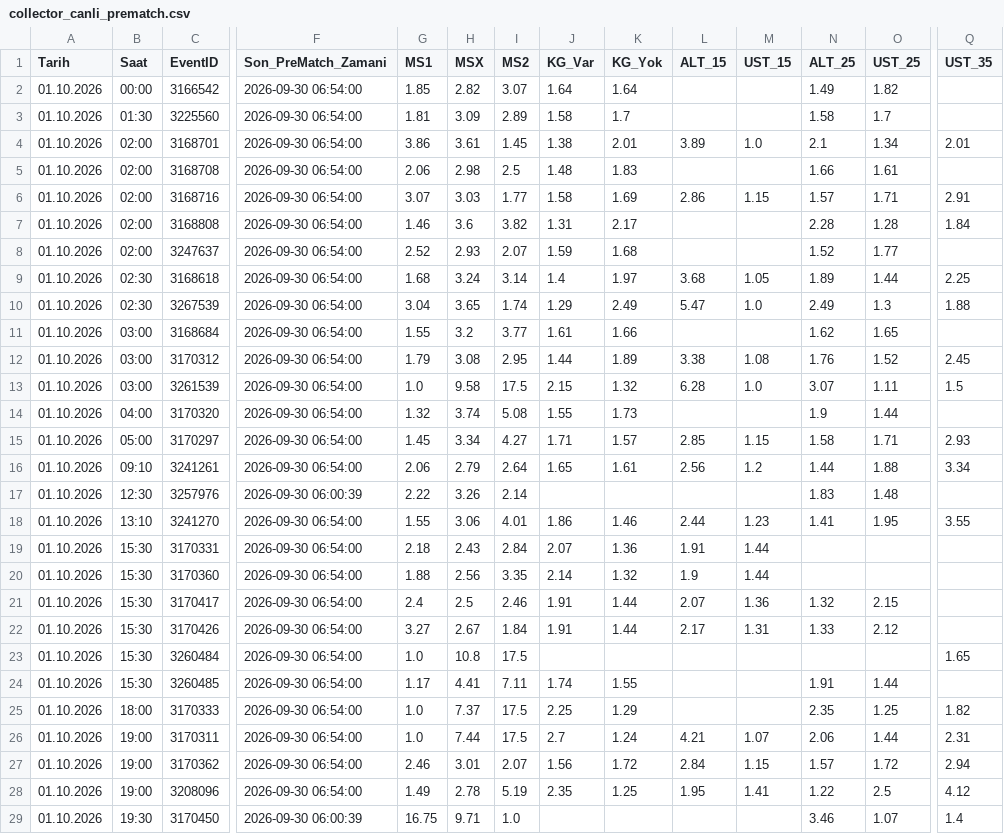
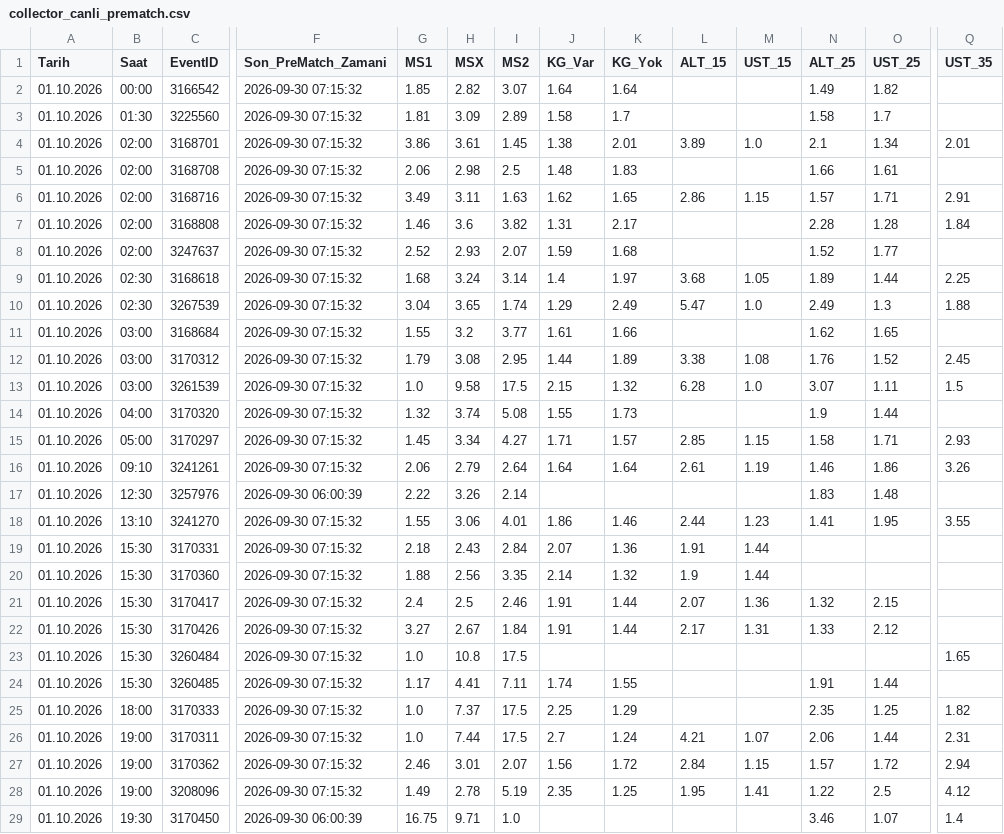
Before and after one commit to volkansevinc58-pixel/OranAI-Collector, a CSV file: collector_canli_prematch.csv, drawn as a sheet; only a part is shown, gaps mark what is left out; the diff covers the shown part only; the diff names each change by its address in the sheet, - before the commit and + after, or states it on an @@ line.

```diff
--- a/collector_canli_prematch.csv
+++ b/collector_canli_prematch.csv
-F2:F16 (Son_PreMatch_Zamani): 2026-09-30 06:54:00
+F2:F16 (Son_PreMatch_Zamani): 2026-09-30 07:15:32
-G6 (MS1): 3.07
+G6 (MS1): 3.49
-H6 (MSX): 3.03
+H6 (MSX): 3.11
-I6 (MS2): 1.77
+I6 (MS2): 1.63
-J6 (KG_Var): 1.58
+J6 (KG_Var): 1.62
-K6 (KG_Yok): 1.69
+K6 (KG_Yok): 1.65
-J16 (KG_Var): 1.65
+J16 (KG_Var): 1.64
-K16 (KG_Yok): 1.61
+K16 (KG_Yok): 1.64
-L16 (ALT_15): 2.56
+L16 (ALT_15): 2.61
-M16 (UST_15): 1.2
+M16 (UST_15): 1.19
-N16 (ALT_25): 1.44
+N16 (ALT_25): 1.46
-O16 (UST_25): 1.88
+O16 (UST_25): 1.86
-Q16 (UST_35): 3.34
+Q16 (UST_35): 3.26
-F18:F28 (Son_PreMatch_Zamani): 2026-09-30 06:54:00
+F18:F28 (Son_PreMatch_Zamani): 2026-09-30 07:15:32
```
Also changed, not shown: 27 edited cells elsewhere in this file, collector_canli_master.csv.
